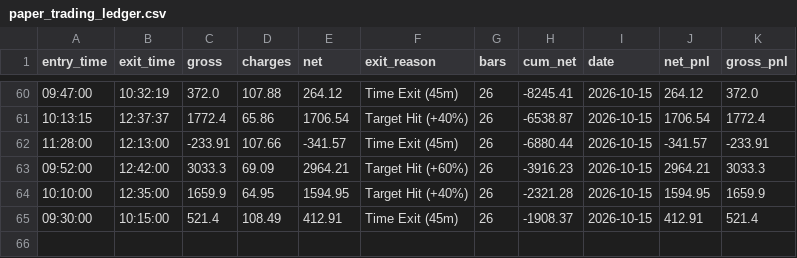
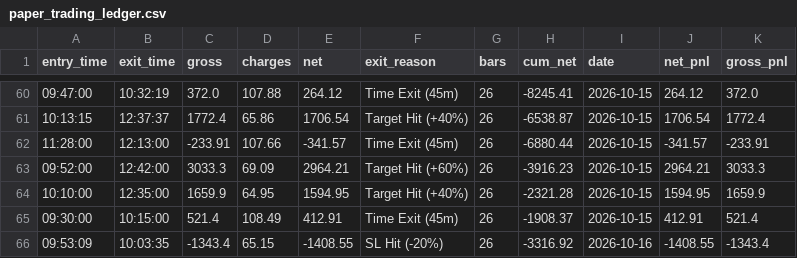
Before and after one commit to don9116969-cmd/NF-OP, a CSV file: data/paper_trading_ledger.csv, drawn as a sheet; only a part is shown, gaps mark what is left out; the diff names each change by its address in the sheet, - before the commit and + after, or states it on an @@ line.

```diff
--- a/data/paper_trading_ledger.csv
+++ b/data/paper_trading_ledger.csv
+row 66: 09:53:09 | 10:03:35 | -1343.4 | 65.15 | -1408.55 | SL Hit (-20%) | 26 | -3316.92 | 2026-10-16 | -1408.55 | -1343.4
```
Also changed, not shown: data/banknifty_1min_real.csv, data/nifty_1min_real.csv, 4 other files.
